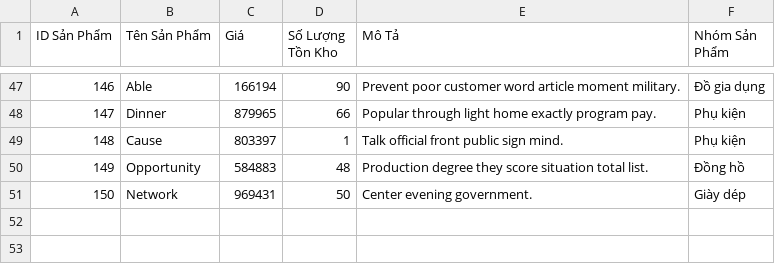
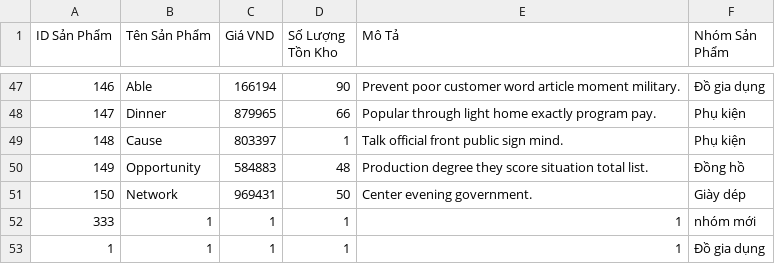
Before and after one commit to PhineNguyen/mananger, a CSV file: products.csv, drawn as a sheet; only a part is shown, gaps mark what is left out; the diff names each change by its address in the sheet, - before the commit and + after, or states it on an @@ line.

```diff
--- a/products.csv
+++ b/products.csv
-C1: Giá
+C1: Giá VND
+row 52: 333 | 1 | 1 | 1 | 1 | nhóm mới
+row 53: 1 | 1 | 1 | 1 | 1 | Đồ gia dụng
```
Also changed, not shown: 3 other files.
